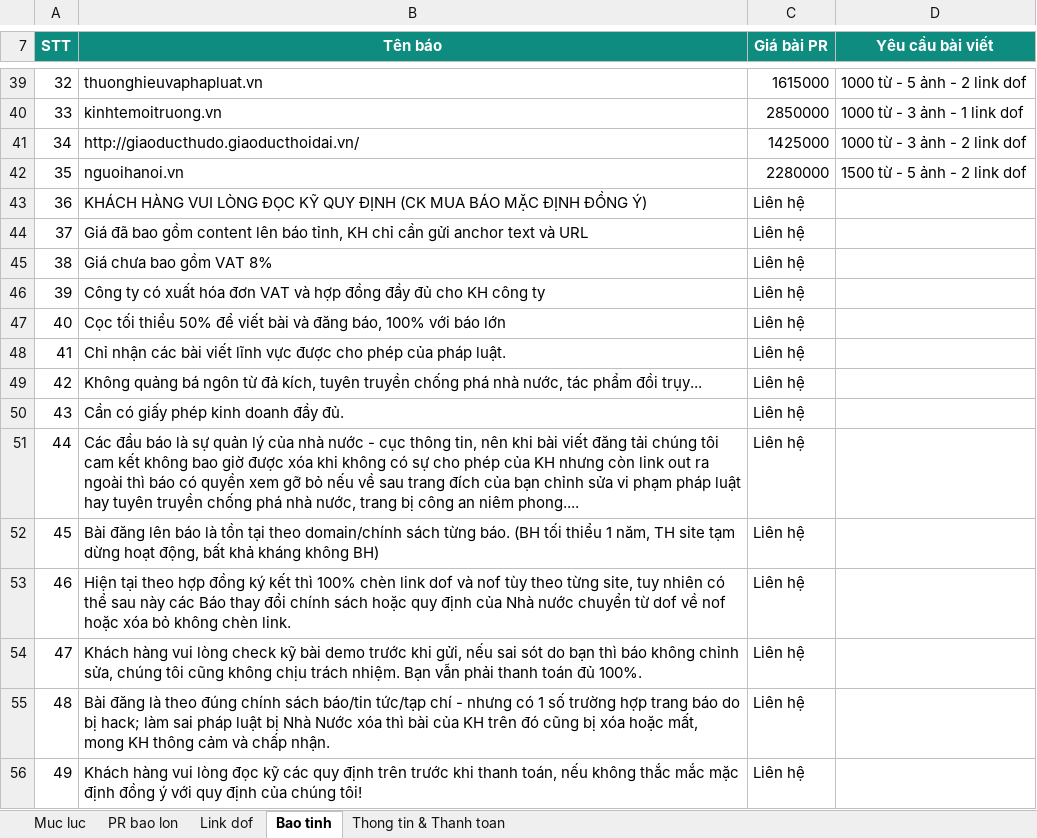
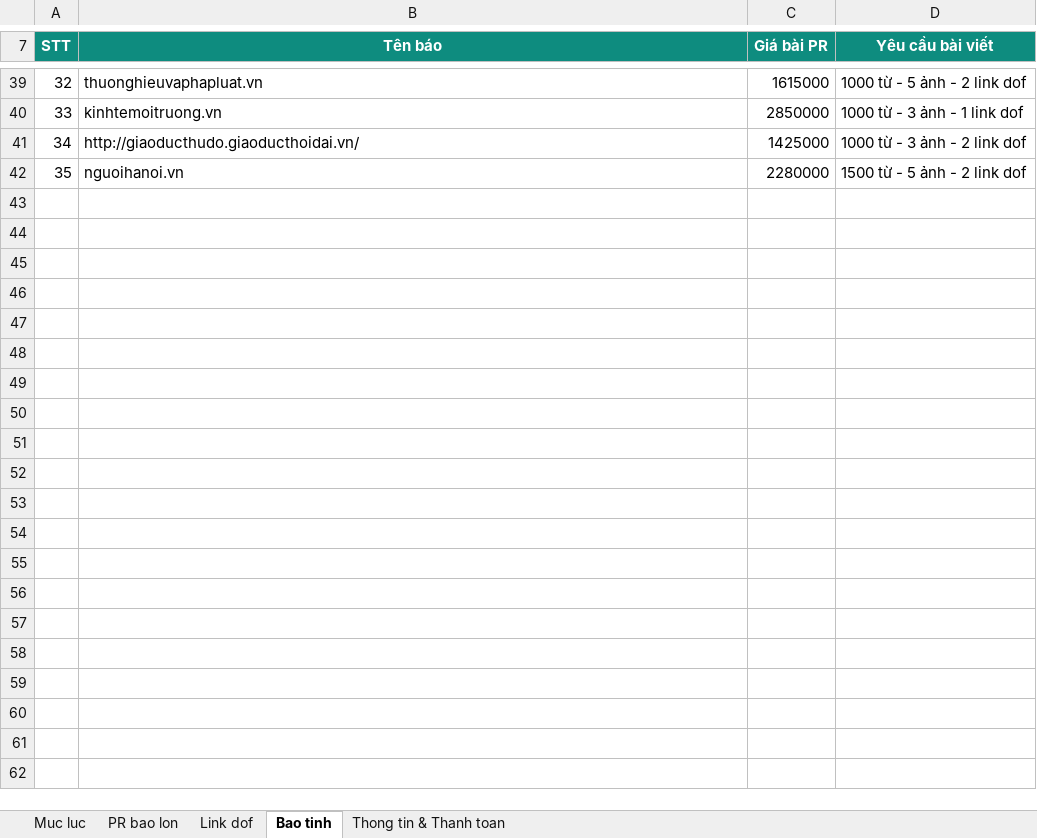
Before and after one commit to paolodinho/digicomvn, an Excel workbook: 11-bao-gia-khach/Bao-Gia-Booking-Bao-PR-DigicomVN-2026-08-20.xlsx, sheet Bao tinh, drawn as a sheet; only a part is shown, gaps mark what is left out; values as stored, in another font and other column widths than the file's, no borders; the diff names each change by its address in the sheet, - before the commit and + after, or states it on an @@ line.

```diff
--- a/11-bao-gia-khach/Bao-Gia-Booking-Bao-PR-DigicomVN-2026-08-20.xlsx (sheet Bao tinh)
+++ b/11-bao-gia-khach/Bao-Gia-Booking-Bao-PR-DigicomVN-2026-08-20.xlsx (sheet Bao tinh)
-row 43: 36 | KHÁCH HÀNG VUI LÒNG ĐỌC KỸ QUY ĐỊNH (CK MUA BÁO MẶC ĐỊNH ĐỒNG Ý) | Liên hệ
-row 44: 37 | Giá đã bao gồm content lên báo tỉnh, KH chỉ cần gửi anchor text và URL | Liên hệ
-row 45: 38 | Giá chưa bao gồm VAT 8% | Liên hệ
-row 46: 39 | Công ty có xuất hóa đơn VAT và hợp đồng đầy đủ cho KH công ty | Liên hệ
-row 47: 40 | Cọc tối thiểu 50% để viết bài và đăng báo, 100% với báo lớn | Liên hệ
-row 48: 41 | Chỉ nhận các bài viết lĩnh vực được cho phép của pháp luật. | Liên hệ
-row 49: 42 | Không quảng bá ngôn từ đả kích, tuyên truyền chống phá nhà nước, tác phẩm đồi trụy... | Liên hệ
-row 50: 43 | Cần có giấy phép kinh doanh đầy đủ. | Liên hệ
-row 51: 44 | Các đầu báo là sự quản lý của nhà nước - cục thông tin, nên khi bài viết đăng tải chúng tôi cam kết không bao giờ được xóa khi không có sự cho phép của KH nhưng còn link out ra ngoài thì báo có quyền xem gỡ bỏ nếu về sau trang đích của bạn chỉnh sửa vi phạm pháp luật hay tuyên truyền chống phá nhà nước, trang bị công an niêm phong.... | Liên hệ
-row 52: 45 | Bài đăng lên báo là tồn tại theo domain/chính sách từng báo. (BH tối thiểu 1 năm, TH site tạm dừng hoạt động, bất khả kháng không BH) | Liên hệ
-row 53: 46 | Hiện tại theo hợp đồng ký kết thì 100% chèn link dof và nof tùy theo từng site, tuy nhiên có thể sau này các Báo thay đổi chính sách hoặc quy định của Nhà nước chuyển từ dof về nof hoặc xóa bỏ không chèn link. | Liên hệ
-row 54: 47 | Khách hàng vui lòng check kỹ bài demo trước khi gửi, nếu sai sót do bạn thì báo không chỉnh sửa, chúng tôi cũng không chịu trách nhiệm. Bạn vẫn phải thanh toán đủ 100%. | Liên hệ
-row 55: 48 | Bài đăng là theo đúng chính sách báo/tin tức/tạp chí - nhưng có 1 số trường hợp trang báo do bị hack; làm sai pháp luật bị Nhà Nước xóa thì bài của KH trên đó cũng bị xóa hoặc mất, mong KH thông cảm và chấp nhận. | Liên hệ
-row 56: 49 | Khách hàng vui lòng đọc kỹ các quy định trên trước khi thanh toán, nếu không thắc mắc mặc định đồng ý với quy định của chúng tôi! | Liên hệ
```
Also changed, not shown: sheet Link dof, sheet Muc luc, 11-bao-gia-khach/NOIBO-Booking-Bao-PR-DigicomVN-2026-08-20.xlsx.
